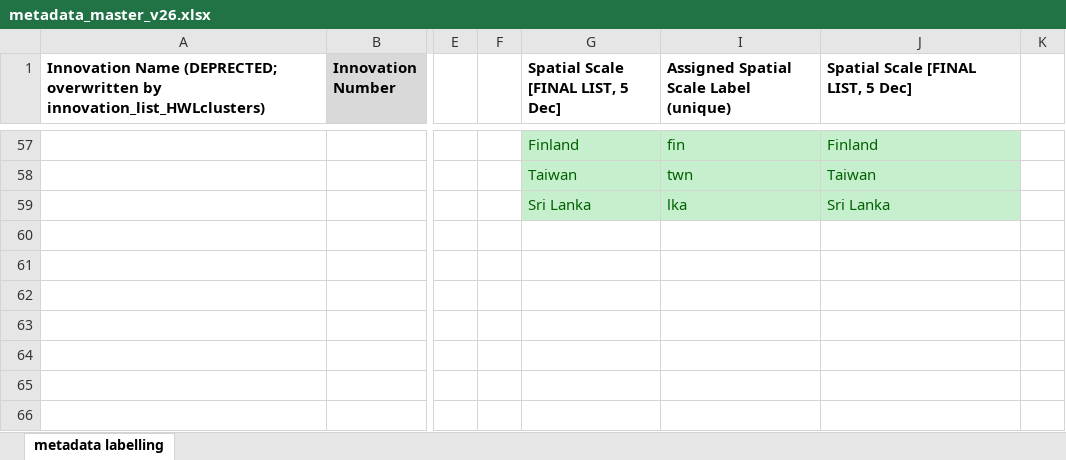
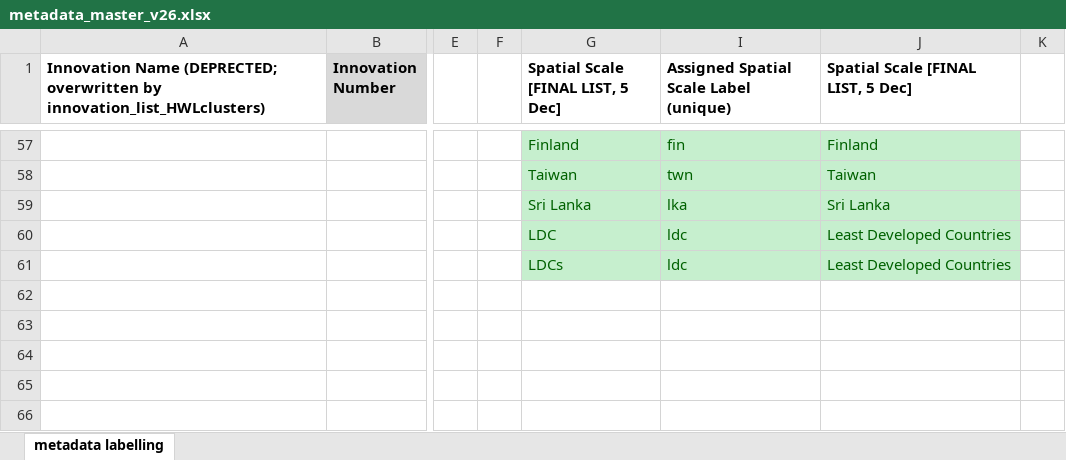
Before and after one commit to marlinarnz/dosi, an Excel workbook: data/metadata_master_v26.xlsx, sheet metadata labelling, drawn as a sheet; only a part is shown, gaps mark what is left out; values as stored, in another font and other column widths than the file's, no borders; the diff names each change by its address in the sheet, - before the commit and + after, or states it on an @@ line.

```diff
--- a/data/metadata_master_v26.xlsx (sheet metadata labelling)
+++ b/data/metadata_master_v26.xlsx (sheet metadata labelling)
-G60: (empty)
+G60: LDC
-G60:G61 fill: none
+G60:G61 fill: #C6EFCE
-I60:I61: (empty)
+I60:I61: ldc
-I60:J61 fill: none
+I60:J61 fill: #C6EFCE
-J60:J61: (empty)
+J60:J61: Least Developed Countries
-G61: (empty)
+G61: LDCs
```
Also changed, not shown: hidden cells, 21 other files.
